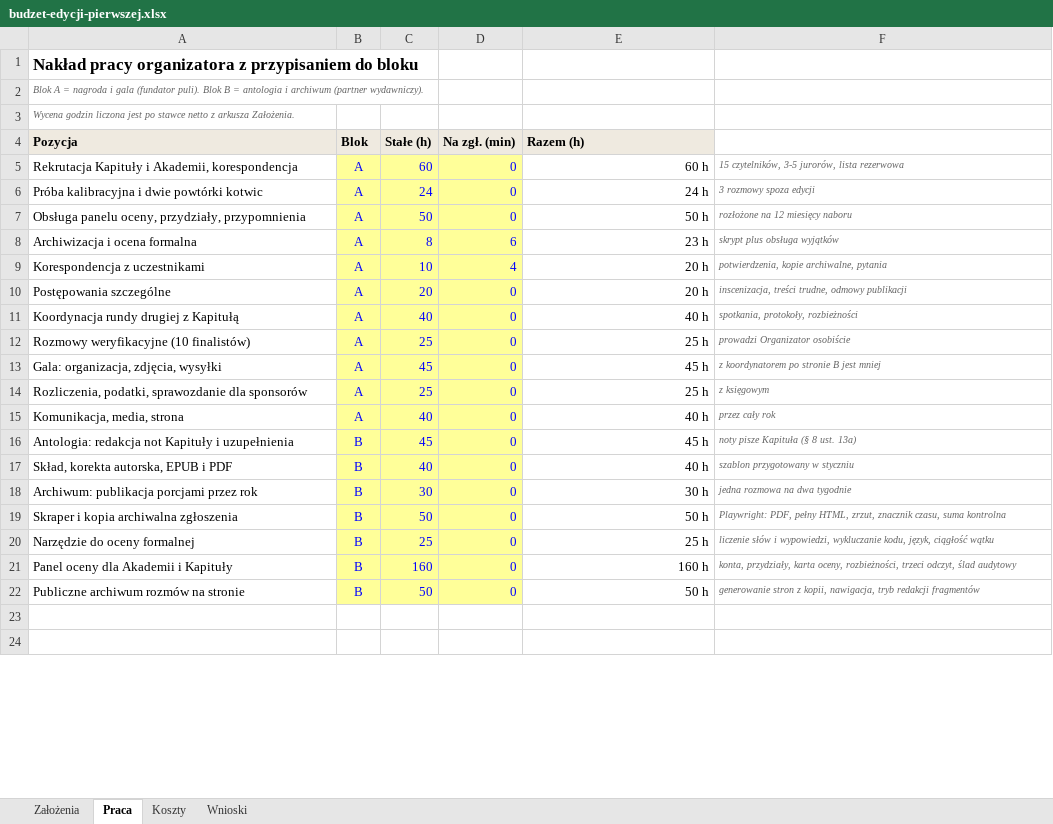
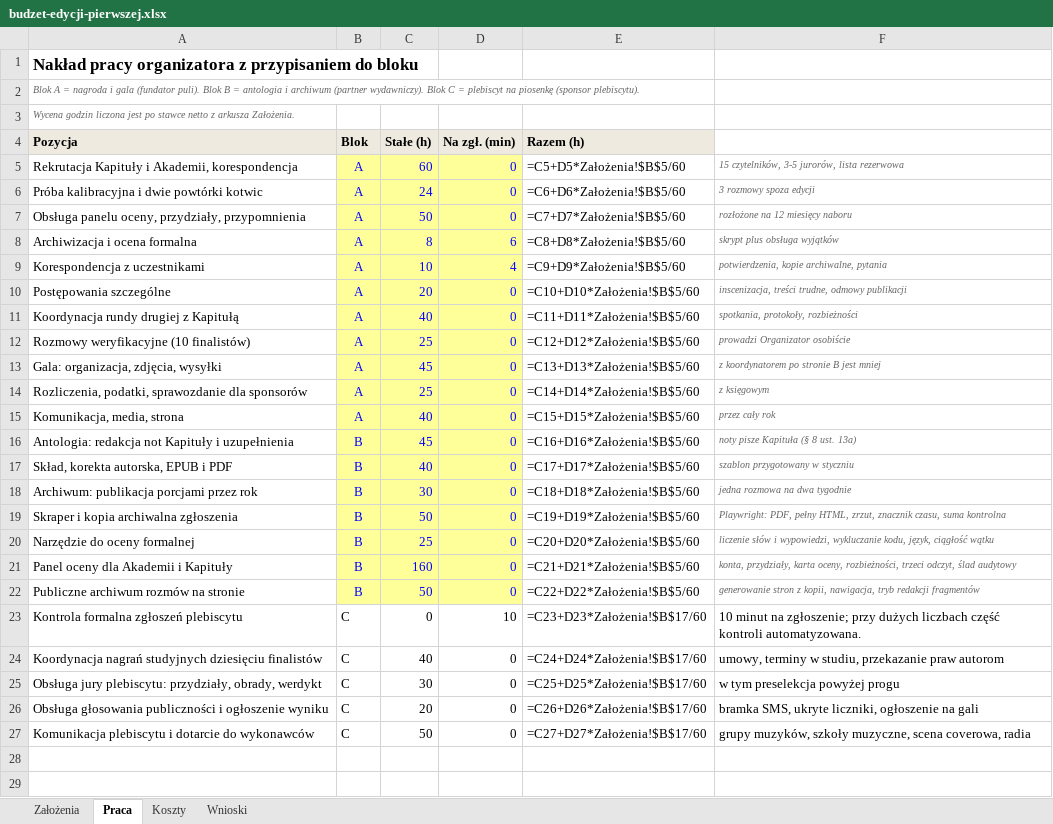
Before and after one commit to kolbinski/konstela, an Excel workbook: budzet-edycji-pierwszej.xlsx, sheet Praca, drawn as a sheet; only a part is shown; values as stored, in another font and other column widths than the file's, no borders; formulas without a stored value are shown as written; the diff covers the shown part only; the diff names each change by its address in the sheet, - before the commit and + after, or states it on an @@ line.

```diff
--- a/budzet-edycji-pierwszej.xlsx (sheet Praca)
+++ b/budzet-edycji-pierwszej.xlsx (sheet Praca)
-A2 (Pozycja): …(partner wydawniczy).
+A2 (Pozycja): …(partner wydawniczy). Blok C = plebiscyt na piosenkę (sponsor plebiscytu).
-E5 (Razem (h)): 60 h
+E5 (Razem (h)): =C5+D5*Założenia!$B$5/60
-E6 (Razem (h)): 24 h
+E6 (Razem (h)): =C6+D6*Założenia!$B$5/60
-E7 (Razem (h)): 50 h
+E7 (Razem (h)): =C7+D7*Założenia!$B$5/60
-E8 (Razem (h)): 23 h
+E8 (Razem (h)): =C8+D8*Założenia!$B$5/60
-E9 (Razem (h)): 20 h
+E9 (Razem (h)): =C9+D9*Założenia!$B$5/60
-E10 (Razem (h)): 20 h
+E10 (Razem (h)): =C10+D10*Założenia!$B$5/60
-E11 (Razem (h)): 40 h
+E11 (Razem (h)): =C11+D11*Założenia!$B$5/60
-E12 (Razem (h)): 25 h
+E12 (Razem (h)): =C12+D12*Założenia!$B$5/60
-E13 (Razem (h)): 45 h
+E13 (Razem (h)): =C13+D13*Założenia!$B$5/60
-E14 (Razem (h)): 25 h
+E14 (Razem (h)): =C14+D14*Założenia!$B$5/60
-E15 (Razem (h)): 40 h
+E15 (Razem (h)): =C15+D15*Założenia!$B$5/60
-E16 (Razem (h)): 45 h
+E16 (Razem (h)): =C16+D16*Założenia!$B$5/60
-E17 (Razem (h)): 40 h
+E17 (Razem (h)): =C17+D17*Założenia!$B$5/60
-E18 (Razem (h)): 30 h
+E18 (Razem (h)): =C18+D18*Założenia!$B$5/60
-E19 (Razem (h)): 50 h
+E19 (Razem (h)): =C19+D19*Założenia!$B$5/60
-E20 (Razem (h)): 25 h
+E20 (Razem (h)): =C20+D20*Założenia!$B$5/60
-E21 (Razem (h)): 160 h
+E21 (Razem (h)): =C21+D21*Założenia!$B$5/60
-E22 (Razem (h)): 50 h
+E22 (Razem (h)): =C22+D22*Założenia!$B$5/60
+row 23: Kontrola formalna zgłoszeń plebiscytu | C | 0 | 10 | =C23+D23*Założenia!$B$17/60 | 10 minut na zgłoszenie; przy dużych liczbach część kontroli automatyzowana.
+row 24: Koordynacja nagrań studyjnych dziesięciu finalistów | C | 40 | 0 | =C24+D24*Założenia!$B$17/60 | umowy, terminy w studiu, przekazanie praw autorom
+row 25: Obsługa jury plebiscytu: przydziały, obrady, werdykt | C | 30 | 0 | =C25+D25*Założenia!$B$17/60 | w tym preselekcja powyżej progu
+row 26: Obsługa głosowania publiczności i ogłoszenie wyniku | C | 20 | 0 | =C26+D26*Założenia!$B$17/60 | bramka SMS, ukryte liczniki, ogłoszenie na gali
+row 27: Komunikacja plebiscytu i dotarcie do wykonawców | C | 50 | 0 | =C27+D27*Założenia!$B$17/60 | grupy muzyków, szkoły muzyczne, scena coverowa, radia
```
Also changed, not shown: 1 added row, 1 removed row, 4 edited cells and cell formats elsewhere in this sheet, sheet Koszty, sheet Wnioski, sheet Założenia, 2 other files.
